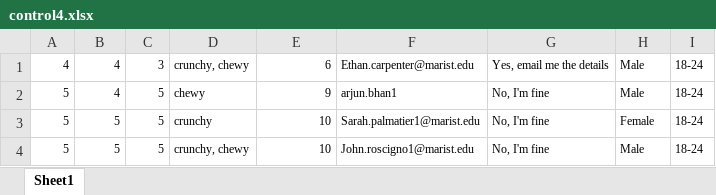
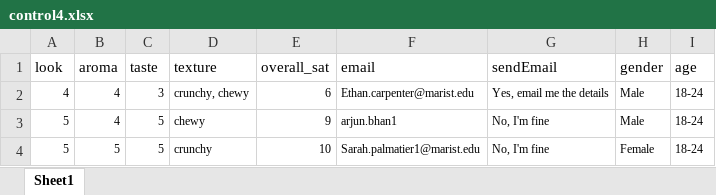
Before and after one commit to mackobrien/Senior-Thesis-ML, an Excel workbook: control4.xlsx, sheet Sheet1, drawn as a sheet; only a part is shown; the shorter side is filled out with more unchanged rows; values as stored, in another font and other column widths than the file's, no borders; the diff names each change by its address in the sheet, - before the commit and + after, or states it on an @@ line.

```diff
--- a/control4.xlsx (sheet Sheet1)
+++ b/control4.xlsx (sheet Sheet1)
+row 1: look | aroma | taste | texture | overall_sat | email | sendEmail | gender | age
```
Also changed, not shown: batch2.xlsx, batch3.xlsx, 5 other files.
